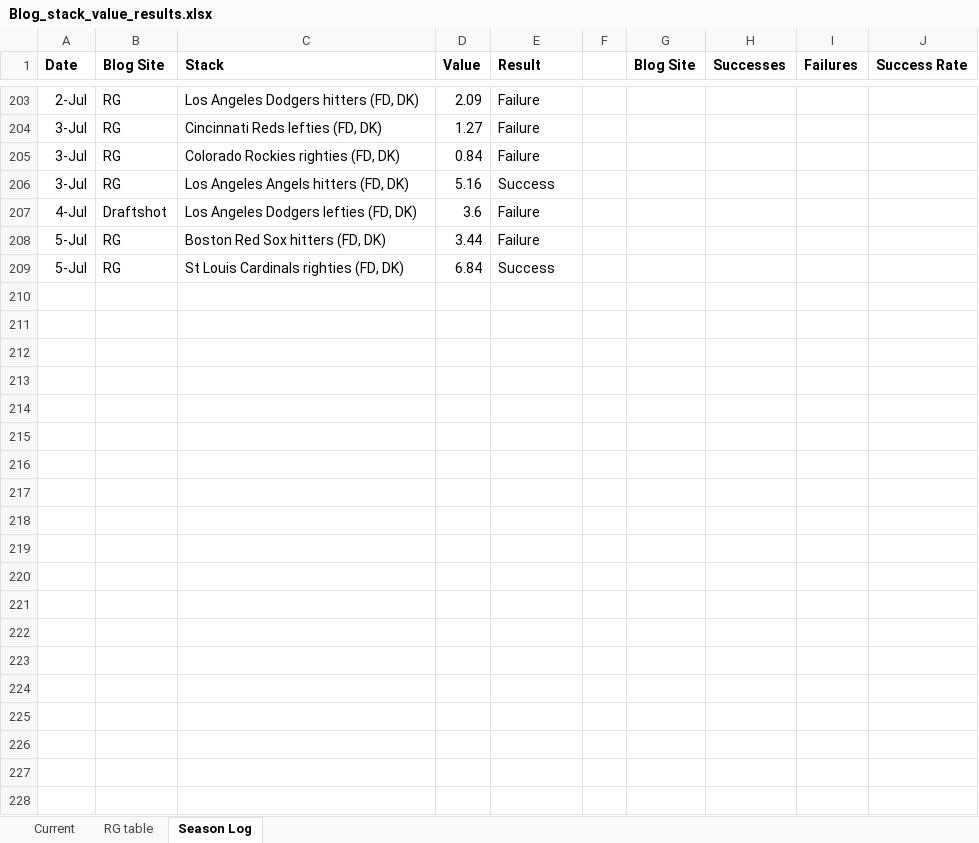
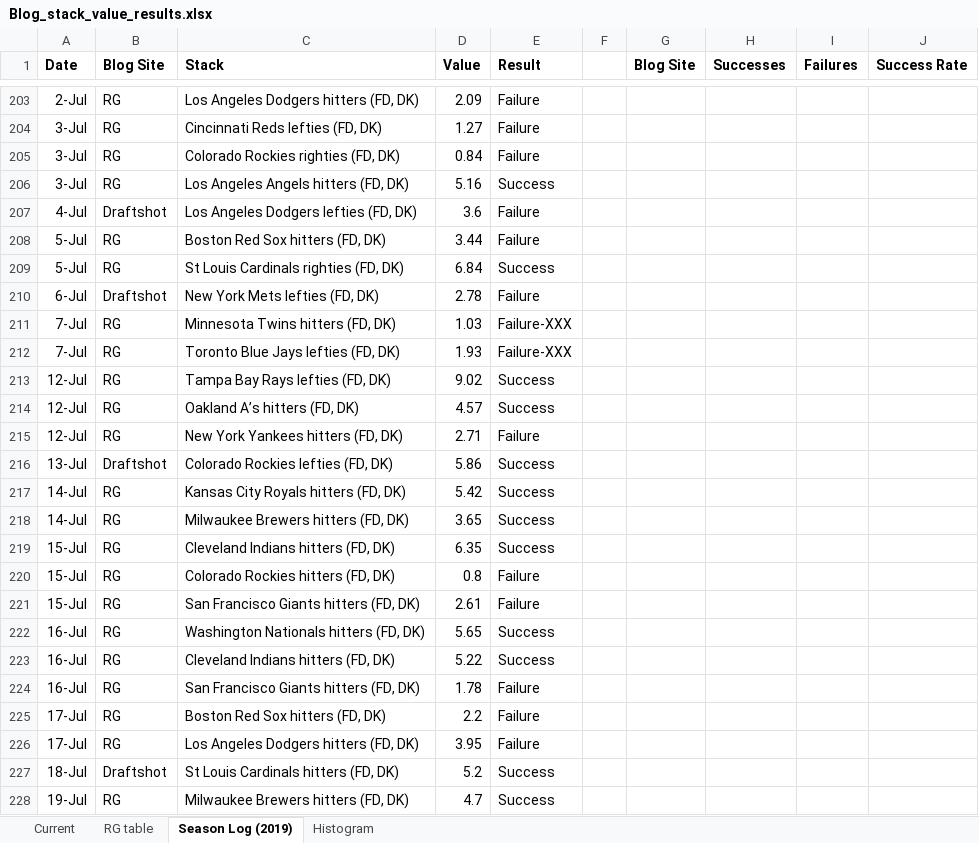
Before and after one commit to tscoggan/dfs-tools, an Excel workbook: dfs-tools/build/Blog_stack_value_results.xlsx, sheet Season Log (2019), drawn as a sheet; only a part is shown, gaps mark what is left out; values as stored, in another font and other column widths than the file's, no borders; the diff covers the shown part only; the diff names each change by its address in the sheet, - before the commit and + after, or states it on an @@ line.

Commit message:
2019 end-of-season results

```diff
--- a/dfs-tools/build/Blog_stack_value_results.xlsx (sheet Season Log (2019))
+++ b/dfs-tools/build/Blog_stack_value_results.xlsx (sheet Season Log (2019))
-sheet tab: Season Log
+sheet tab: Season Log (2019)
+sheet tab: Histogram
+row 210: 6-Jul | Draftshot | New York Mets lefties (FD, DK) | 2.78 | Failure
+row 211: 7-Jul | RG | Minnesota Twins hitters (FD, DK) | 1.03 | Failure-XXX
+row 212: 7-Jul | RG | Toronto Blue Jays lefties (FD, DK) | 1.93 | Failure-XXX
+row 213: 12-Jul | RG | Tampa Bay Rays lefties (FD, DK) | 9.02 | Success
+row 214: 12-Jul | RG | Oakland A’s hitters (FD, DK) | 4.57 | Success
+row 215: 12-Jul | RG | New York Yankees hitters (FD, DK) | 2.71 | Failure
+row 216: 13-Jul | Draftshot | Colorado Rockies lefties (FD, DK) | 5.86 | Success
+row 217: 14-Jul | RG | Kansas City Royals hitters (FD, DK) | 5.42 | Success
+row 218: 14-Jul | RG | Milwaukee Brewers hitters (FD, DK) | 3.65 | Success
+row 219: 15-Jul | RG | Cleveland Indians hitters (FD, DK) | 6.35 | Success
+row 220: 15-Jul | RG | Colorado Rockies hitters (FD, DK) | 0.8 | Failure
+row 221: 15-Jul | RG | San Francisco Giants hitters (FD, DK) | 2.61 | Failure
+row 222: 16-Jul | RG | Washington Nationals hitters (FD, DK) | 5.65 | Success
+row 223: 16-Jul | RG | Cleveland Indians hitters (FD, DK) | 5.22 | Success
+row 224: 16-Jul | RG | San Francisco Giants hitters (FD, DK) | 1.78 | Failure
+row 225: 17-Jul | RG | Boston Red Sox hitters (FD, DK) | 2.2 | Failure
+row 226: 17-Jul | RG | Los Angeles Dodgers hitters (FD, DK) | 3.95 | Failure
+row 227: 18-Jul | Draftshot | St Louis Cardinals hitters (FD, DK) | 5.2 | Success
+row 228: 19-Jul | RG | Milwaukee Brewers hitters (FD, DK) | 4.7 | Success
```
Also changed, not shown: 18 added rows and 6 edited cells elsewhere in this sheet, sheet Current, sheet RG table, charts or pictures.
